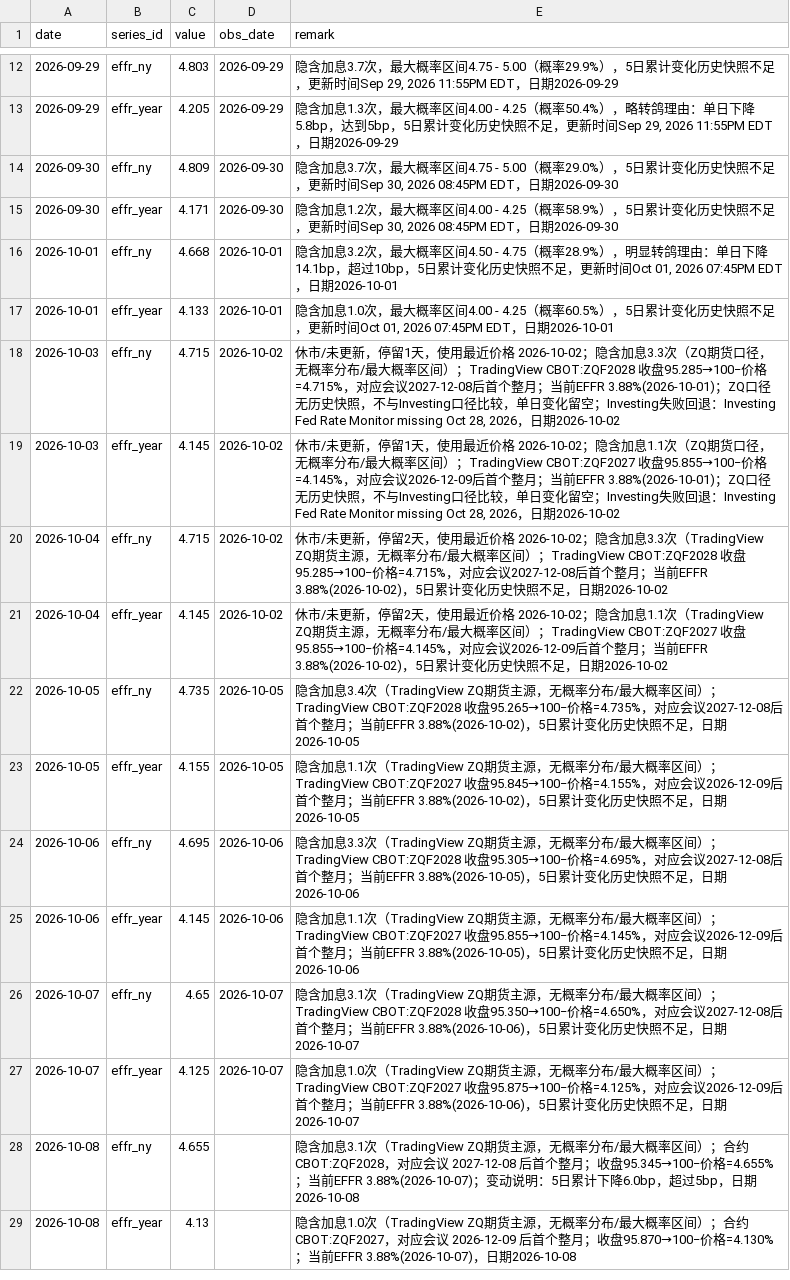
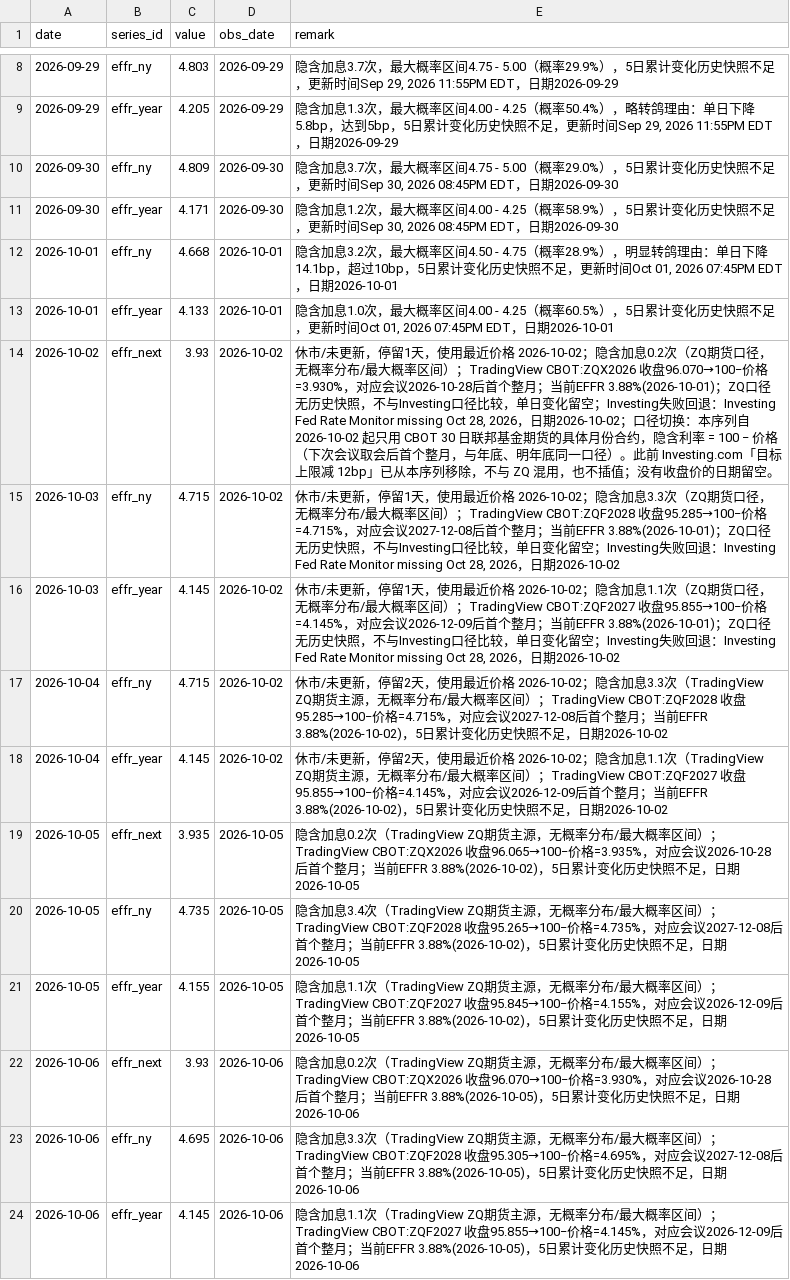
Before and after one commit to cool1990/Invest_Dashboard_V2, a CSV file: data/macro/effr_expectations.csv, drawn as a sheet; only a part is shown, gaps mark what is left out; the shorter side is filled out with more unchanged rows; the diff covers the shown part only.

```diff
--- a/data/macro/effr_expectations.csv
+++ b/data/macro/effr_expectations.csv
@@ -17,2 +13,3 @@ date,series_id,value,obs_date,remark
 2026-10-01,effr_year,4.133,2026-10-01,"隐含加息1.0次，最大概率区间4.00 - 4.25（概率60.5%），5日累计变化历史快照不足，更新时间Oct 01, 2026 07:45PM EDT，日期2026-10-01"
+2026-10-02,effr_next,3.93,2026-10-02,"休市/未更新，停留1天，使用最近价格 2026-10-02；隐含加息0.2次（ZQ期货口径，无概率分布/最大概率区间）；TradingView CBOT:ZQX2026 收盘96.070→100−价格=3.930%，对应会议2026-10-28后首个整月；当前EFFR 3.88%(2026-10-01)；ZQ口径无历史快照，不与Investing口径比较，单日变化留空；Investing失败回退：Investing Fed Rate Monitor missing Oct 28, 2026，日期2026-10-02；口径切换：本序列自 2026-10-02 起只用 CBOT 30 日联邦基金期货的具体月份合约，隐含利率 = 100 − 价格（下次会议取会后首个整月，与年底、明年底同一口径）。此前 Investing.com「目标上限减 12bp」已从本序列移除，不与 ZQ 混用，也不插值；没有收盘价的日期留空。"
 2026-10-03,effr_ny,4.715,2026-10-02,"休市/未更新，停留1天，使用最近价格 2026-10-02；隐含加息3.3次（ZQ期货口径，无概率分布/最大概率区间）；TradingView CBOT:ZQF2028 收盘95.285→100−价格=4.715%，对应会议2027-12-08后首个整月；当前EFFR 3.88%(2026-10-01)；ZQ口径无历史快照，不与Investing口径比较，单日变化留空；Investing失败回退：Investing Fed Rate Monitor missing Oct 28, 2026，日期2026-10-02"
@@ -21,4 +18,6 @@ date,series_id,value,obs_date,remark
 2026-10-04,effr_year,4.145,2026-10-02,休市/未更新，停留2天，使用最近价格 2026-10-02；隐含加息1.1次（TradingView ZQ期货主源，无概率分布/最大概率区间）；TradingView CBOT:ZQF2027 收盘95.855→100−价格=4.145%，对应会议2026-12-09后首个整月；当前EFFR 3.88%(2026-10-02)，5日累计变化历史快照不足，日期2026-10-02
+2026-10-05,effr_next,3.935,2026-10-05,隐含加息0.2次（TradingView ZQ期货主源，无概率分布/最大概率区间）；TradingView CBOT:ZQX2026 收盘96.065→100−价格=3.935%，对应会议2026-10-28后首个整月；当前EFFR 3.88%(2026-10-02)，5日累计变化历史快照不足，日期2026-10-05
 2026-10-05,effr_ny,4.735,2026-10-05,隐含加息3.4次（TradingView ZQ期货主源，无概率分布/最大概率区间）；TradingView CBOT:ZQF2028 收盘95.265→100−价格=4.735%，对应会议2027-12-08后首个整月；当前EFFR 3.88%(2026-10-02)，5日累计变化历史快照不足，日期2026-10-05
 2026-10-05,effr_year,4.155,2026-10-05,隐含加息1.1次（TradingView ZQ期货主源，无概率分布/最大概率区间）；TradingView CBOT:ZQF2027 收盘95.845→100−价格=4.155%，对应会议2026-12-09后首个整月；当前EFFR 3.88%(2026-10-02)，5日累计变化历史快照不足，日期2026-10-05
+2026-10-06,effr_next,3.93,2026-10-06,隐含加息0.2次（TradingView ZQ期货主源，无概率分布/最大概率区间）；TradingView CBOT:ZQX2026 收盘96.070→100−价格=3.930%，对应会议2026-10-28后首个整月；当前EFFR 3.88%(2026-10-05)，5日累计变化历史快照不足，日期2026-10-06
 2026-10-06,effr_ny,4.695,2026-10-06,隐含加息3.3次（TradingView ZQ期货主源，无概率分布/最大概率区间）；TradingView CBOT:ZQF2028 收盘95.305→100−价格=4.695%，对应会议2027-12-08后首个整月；当前EFFR 3.88%(2026-10-05)，5日累计变化历史快照不足，日期2026-10-06
```
Also changed, not shown: 10 added rows and 4 removed rows elsewhere in this file, 14 other files.
